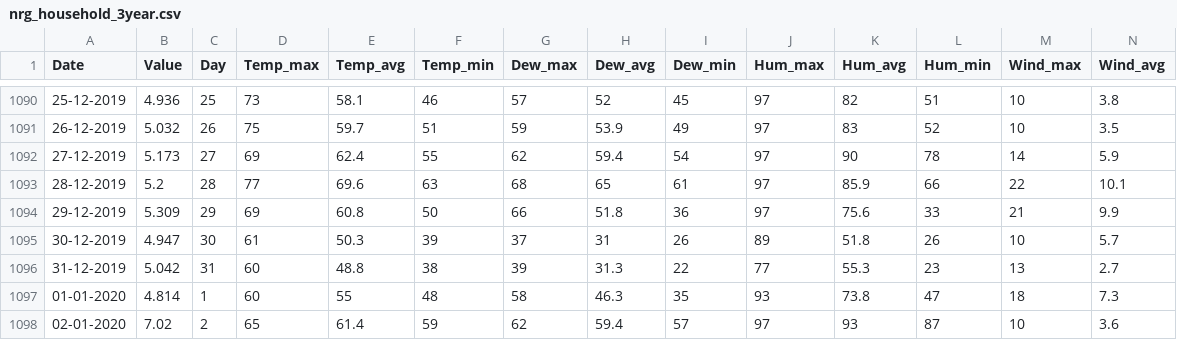
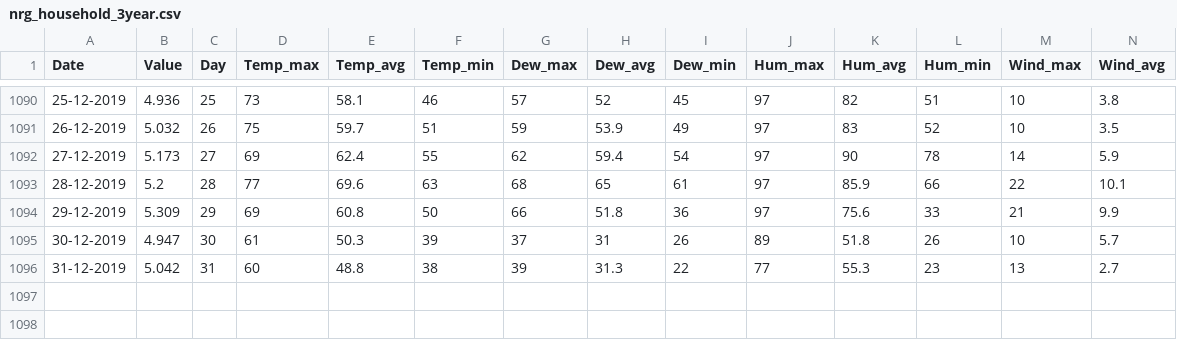
Before and after one commit to sbkowshik/EnergyForecast, a CSV file: nrg_household_3year.csv, drawn as a sheet; only a part is shown, gaps mark what is left out; rows hold the shown columns only; the diff names each change by its address in the sheet, - before the commit and + after, or states it on an @@ line.

Commit message:
Add files via upload

```diff
--- a/nrg_household_3year.csv
+++ b/nrg_household_3year.csv
-row 1097: 01-01-2020 | 4.814 | 1 | 60 | 55 | 48 | 58 | 46.3 | 35 | 93 | 73.8 | 47 | 18 | 7.3
-row 1098: 02-01-2020 | 7.02 | 2 | 65 | 61.4 | 59 | 62 | 59.4 | 57 | 97 | 93 | 87 | 10 | 3.6
```
